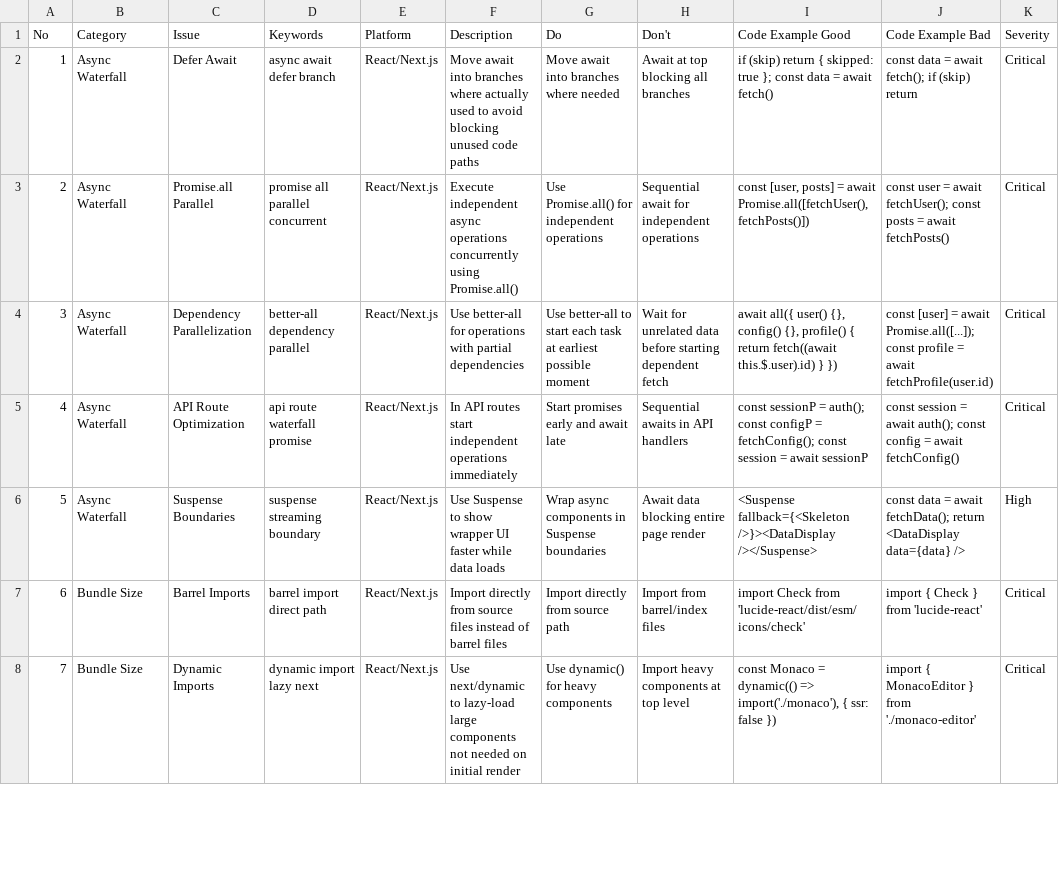
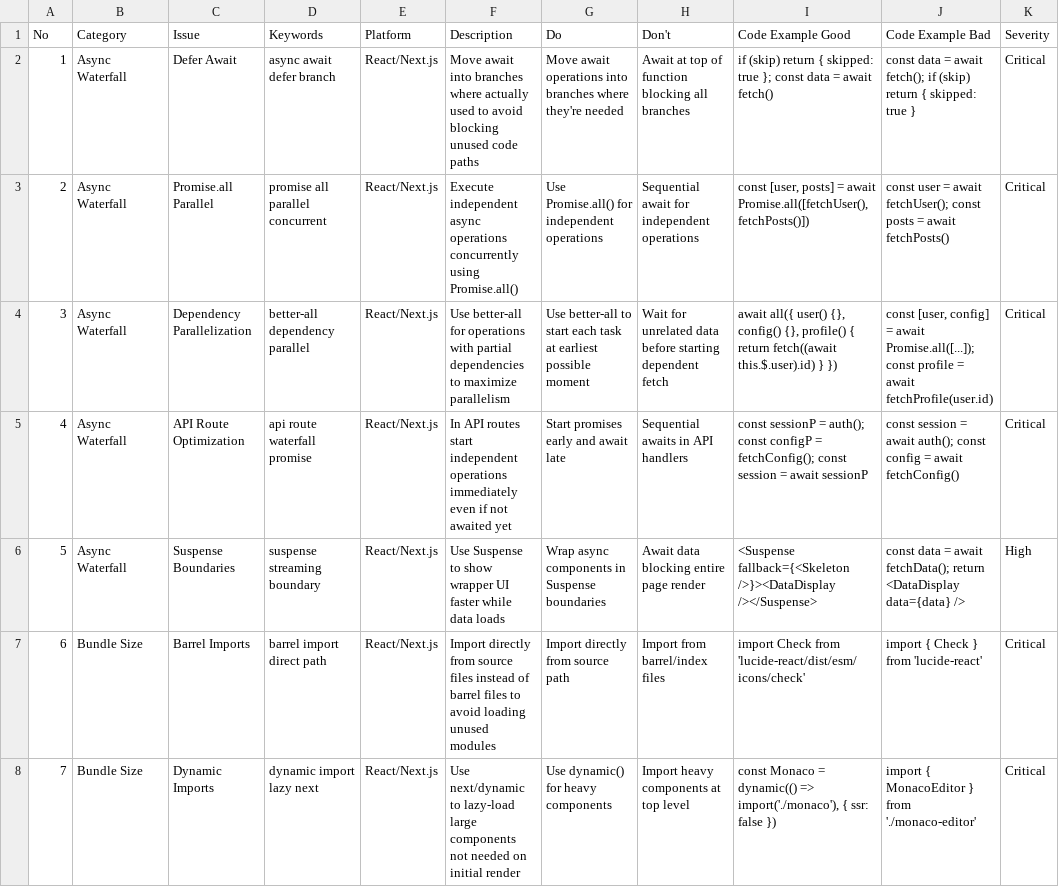
Before and after one commit to fragolina97/attive, a CSV file: skills/ui-ux-pro-max/data/react-performance.csv, drawn as a sheet; only a part is shown; the diff covers the shown part only; the diff names each change by its address in the sheet, - before the commit and + after, or states it on an @@ line.

```diff
--- a/skills/ui-ux-pro-max/data/react-performance.csv
+++ b/skills/ui-ux-pro-max/data/react-performance.csv
-G2 (Do): Move await into branches where needed
+G2 (Do): Move await operations into branches where they're needed
-H2 (Don't): Await at top blocking all branches
+H2 (Don't): Await at top of function blocking all branches
-J2 (Code Example Bad): …(skip) return
+J2 (Code Example Bad): …(skip) return { skipped: true }
-F4 (Description): …partial dependencies
+F4 (Description): …partial dependencies to maximize parallelism
-J4 (Code Example Bad): const [user] = await…
+J4 (Code Example Bad): const [user, config] = await…
-F5 (Description): …operations immediately
+F5 (Description): …operations immediately even if not awaited yet
-F7 (Description): …barrel files
+F7 (Description): …barrel files to avoid loading unused modules
```
Also changed, not shown: 8 added rows, 1 removed row, 1 moved row, 18 edited cells and row numbers in column A elsewhere in this file.
